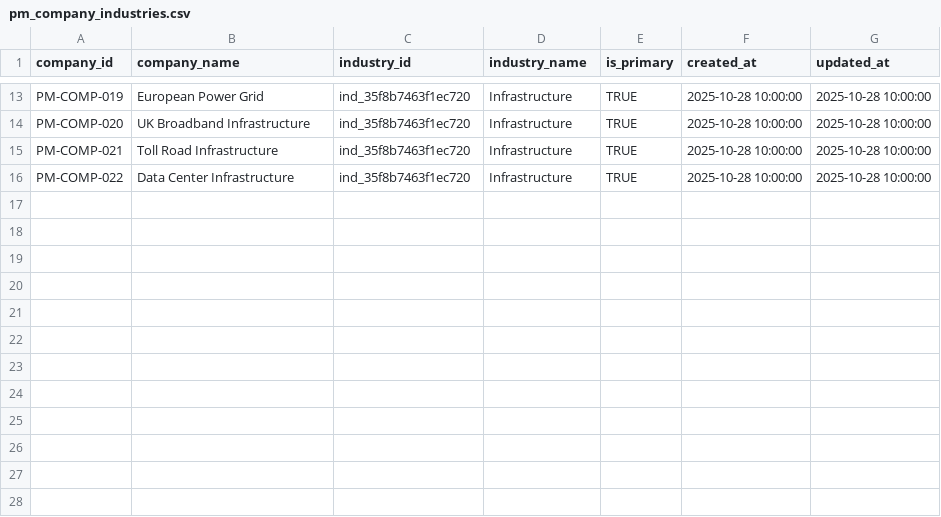
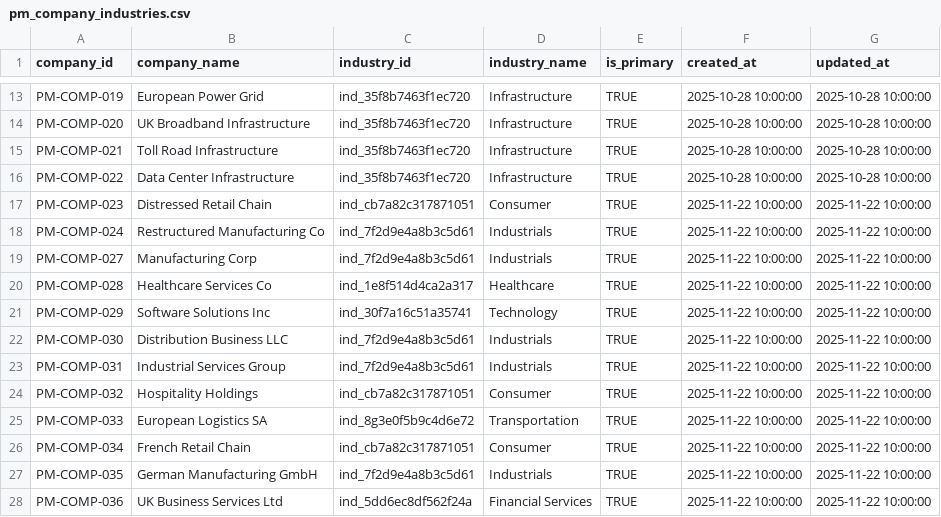
Before and after one commit to open-amos/source-example, a CSV file: seeds/portfolio_management_example/pm_company_industries.csv, drawn as a sheet; only a part is shown, gaps mark what is left out.

Commit message:
chore(seeds): Add rows to pm company industries and instrument mappings
- Add 14 new company records to pm_company_industries seed (PM-COMP-023 through PM-COMP-036)
- Add 12 new instrument country mappings to pm_instrument_countries seed (PM-INV-020 through PM-INV-031)
- Add 12 new instrument industry mappings to pm_instrument_industries seed (PM-INV-020 through PM-INV-031)
- Add two new industry types to shared_industries seed (Industrials and Transportation)
- Expand portfolio management example data to support additional investment scenarios across multiple sectors and geographies

```diff
--- a/seeds/portfolio_management_example/pm_company_industries.csv
+++ b/seeds/portfolio_management_example/pm_company_industries.csv
@@ -16 +16,13 @@ PM-COMP-021,Toll Road Infrastructure,ind_35f8b7463f1ec720,Infrastructure,TRUE,20
 PM-COMP-022,Data Center Infrastructure,ind_35f8b7463f1ec720,Infrastructure,TRUE,2025-10-28 10:00:00,2025-10-28 10:00:00
+PM-COMP-023,Distressed Retail Chain,ind_cb7a82c317871051,Consumer,TRUE,2025-11-22 10:00:00,2025-11-22 10:00:00
+PM-COMP-024,Restructured Manufacturing Co,ind_7f2d9e4a8b3c5d61,Industrials,TRUE,2025-11-22 10:00:00,2025-11-22 10:00:00
+PM-COMP-027,Manufacturing Corp,ind_7f2d9e4a8b3c5d61,Industrials,TRUE,2025-11-22 10:00:00,2025-11-22 10:00:00
+PM-COMP-028,Healthcare Services Co,ind_1e8f514d4ca2a317,Healthcare,TRUE,2025-11-22 10:00:00,2025-11-22 10:00:00
+PM-COMP-029,Software Solutions Inc,ind_30f7a16c51a35741,Technology,TRUE,2025-11-22 10:00:00,2025-11-22 10:00:00
+PM-COMP-030,Distribution Business LLC,ind_7f2d9e4a8b3c5d61,Industrials,TRUE,2025-11-22 10:00:00,2025-11-22 10:00:00
+PM-COMP-031,Industrial Services Group,ind_7f2d9e4a8b3c5d61,Industrials,TRUE,2025-11-22 10:00:00,2025-11-22 10:00:00
+PM-COMP-032,Hospitality Holdings,ind_cb7a82c317871051,Consumer,TRUE,2025-11-22 10:00:00,2025-11-22 10:00:00
+PM-COMP-033,European Logistics SA,ind_8g3e0f5b9c4d6e72,Transportation,TRUE,2025-11-22 10:00:00,2025-11-22 10:00:00
+PM-COMP-034,French Retail Chain,ind_cb7a82c317871051,Consumer,TRUE,2025-11-22 10:00:00,2025-11-22 10:00:00
+PM-COMP-035,German Manufacturing GmbH,ind_7f2d9e4a8b3c5d61,Industrials,TRUE,2025-11-22 10:00:00,2025-11-22 10:00:00
+PM-COMP-036,UK Business Services Ltd,ind_5dd6ec8df562f24a,Financial Services,TRUE,2025-11-22 10:00:00,2025-11-22 10:00:00
```
Also changed, not shown: seeds/portfolio_management_example/pm_instrument_countries.csv, seeds/portfolio_management_example/pm_instrument_industries.csv, 1 other file.
